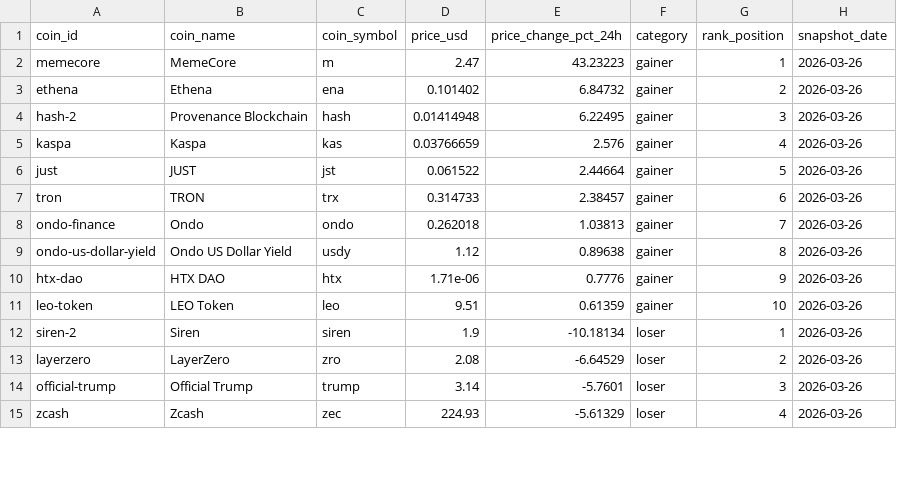
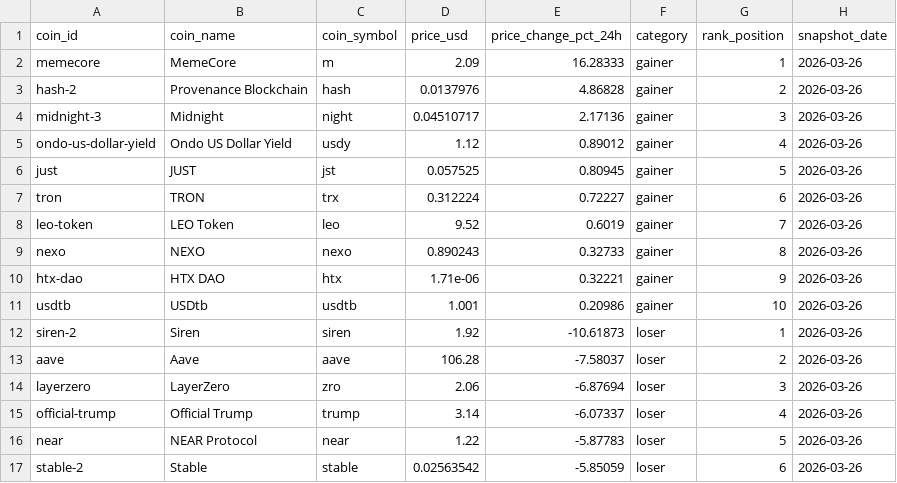
Before and after one commit to ashim1412/crypto-analytics-platform, a CSV file: data/exports/top_gainers_losers.csv, drawn as a sheet; only a part is shown; removed rows and columns are numbered as before the commit, all else as after; the diff covers the shown part only; the diff names each change by its address in the sheet, - before the commit and + after, or states it on an @@ line.

```diff
--- a/data/exports/top_gainers_losers.csv
+++ b/data/exports/top_gainers_losers.csv
-D2 (price_usd): 2.47
+D2 (price_usd): 2.09
-E2 (price_change_pct_24h): 43.23223
+E2 (price_change_pct_24h): 16.28333
-row 3: ethena | Ethena | ena | 0.101402 | 6.84732 | gainer | 2 | 2026-03-26
-D3 (price_usd): 0.01414948
+D3 (price_usd): 0.0137976
-E3 (price_change_pct_24h): 6.22495
+E3 (price_change_pct_24h): 4.86828
-G3 (rank_position): 3
+G3 (rank_position): 2
-row 5: kaspa | Kaspa | kas | 0.03766659 | 2.576 | gainer | 4 | 2026-03-26
+row 4: midnight-3 | Midnight | night | 0.04510717 | 2.17136 | gainer | 3 | 2026-03-26
+row 5: ondo-us-dollar-yield | Ondo US Dollar Yield | usdy | 1.12 | 0.89012 | gainer | 4 | 2026-03-26
-D6 (price_usd): 0.061522
+D6 (price_usd): 0.057525
-E6 (price_change_pct_24h): 2.44664
+E6 (price_change_pct_24h): 0.80945
-D7 (price_usd): 0.314733
+D7 (price_usd): 0.312224
-E7 (price_change_pct_24h): 2.38457
+E7 (price_change_pct_24h): 0.72227
-row 8: ondo-finance | Ondo | ondo | 0.262018 | 1.03813 | gainer | 7 | 2026-03-26
-row 9: ondo-us-dollar-yield | Ondo US Dollar Yield | usdy | 1.12 | 0.89638 | gainer | 8 | 2026-03-26
+row 8: leo-token | LEO Token | leo | 9.52 | 0.6019 | gainer | 7 | 2026-03-26
+row 9: nexo | NEXO | nexo | 0.890243 | 0.32733 | gainer | 8 | 2026-03-26
-E10 (price_change_pct_24h): 0.7776
+E10 (price_change_pct_24h): 0.32221
-row 11: leo-token | LEO Token | leo | 9.51 | 0.61359 | gainer | 10 | 2026-03-26
+row 11: usdtb | USDtb | usdtb | 1.001 | 0.20986 | gainer | 10 | 2026-03-26
-D12 (price_usd): 1.9
+D12 (price_usd): 1.92
-E12 (price_change_pct_24h): -10.18134
+E12 (price_change_pct_24h): -10.61873
+row 13: aave | Aave | aave | 106.28 | -7.58037 | loser | 2 | 2026-03-26
-D14 (price_usd): 2.08
+D14 (price_usd): 2.06
-E14 (price_change_pct_24h): -6.64529
+E14 (price_change_pct_24h): -6.87694
-G14 (rank_position): 2
+G14 (rank_position): 3
-E15 (price_change_pct_24h): -5.7601
+E15 (price_change_pct_24h): -6.07337
-G15 (rank_position): 3
+G15 (rank_position): 4
-row 15: zcash | Zcash | zec | 224.93 | -5.61329 | loser | 4 | 2026-03-26
+row 16: near | NEAR Protocol | near | 1.22 | -5.87783 | loser | 5 | 2026-03-26
+row 17: stable-2 | Stable | stable | 0.02563542 | -5.85059 | loser | 6 | 2026-03-26
```
Also changed, not shown: 3 added rows, 5 removed rows and 3 edited cells elsewhere in this file, data/exports/crypto_market_dominance.csv, data/exports/crypto_market_summary.csv, 2 other files.
